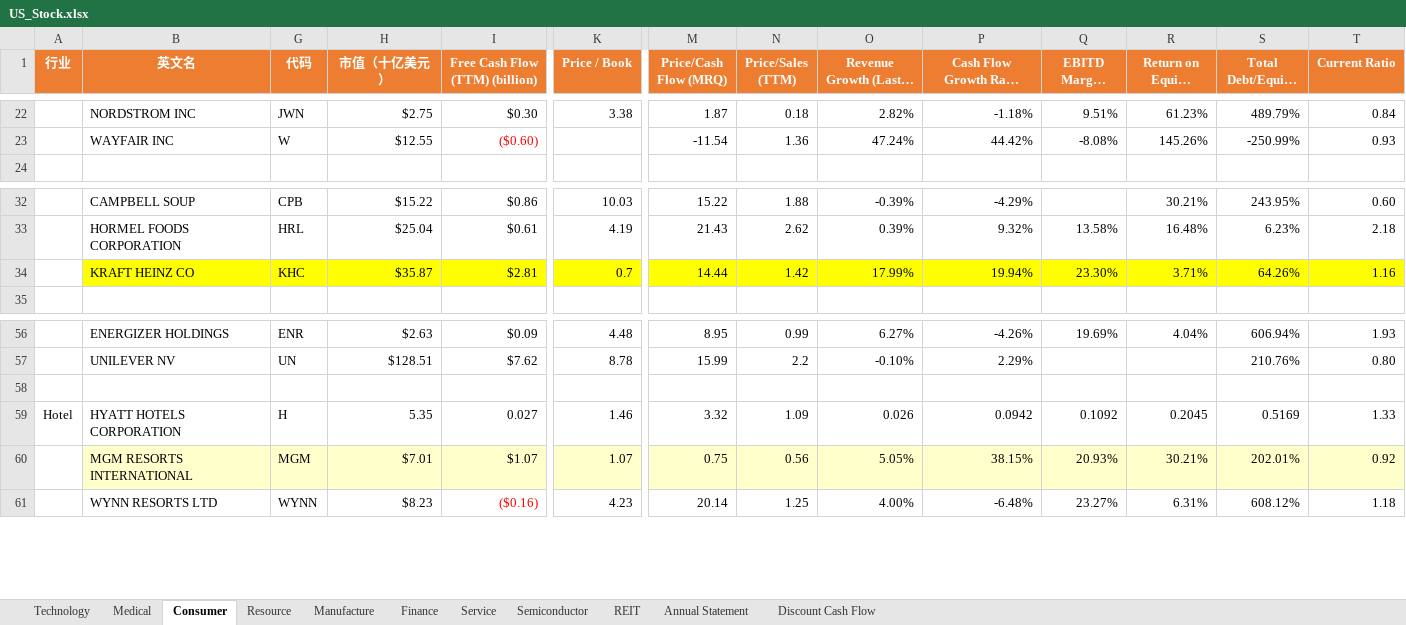
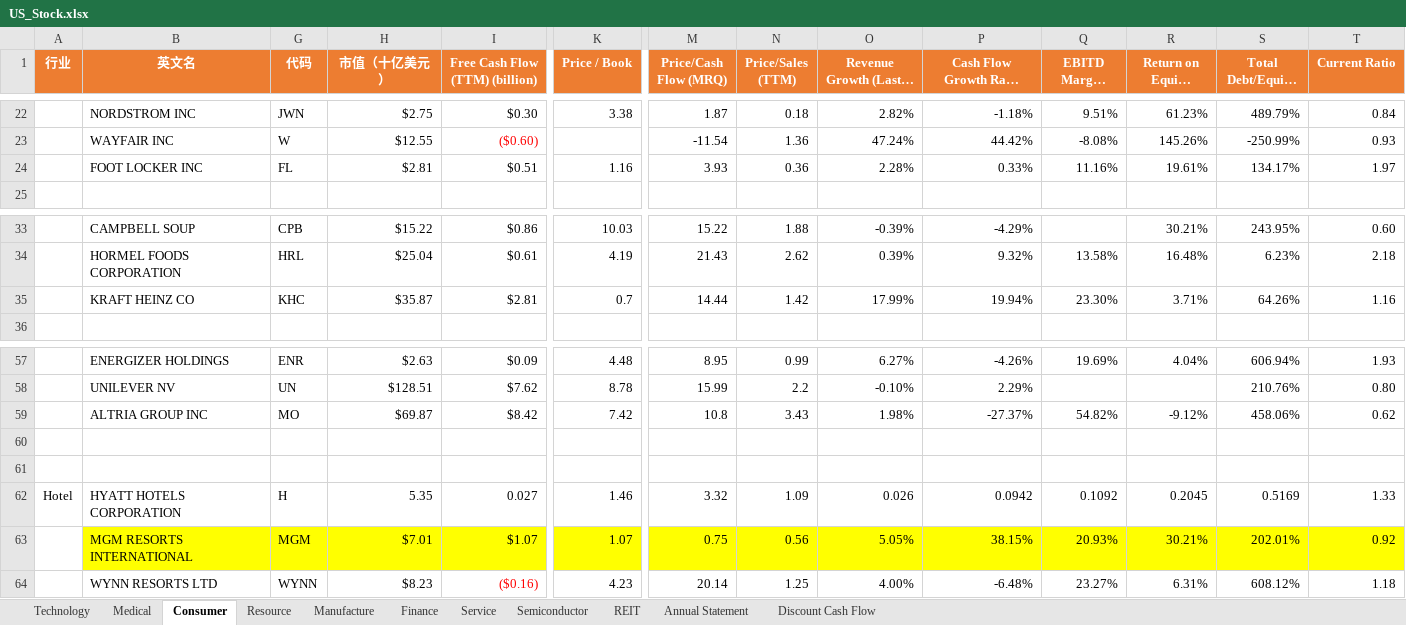
Before and after one commit to huanminwu/LeetCode, an Excel workbook: Stock/US_Stock.xlsx, sheet Consumer, drawn as a sheet; only a part is shown, gaps mark what is left out; long unchanged cells end in …; values as stored, in another font and other column widths than the file's, no borders; addresses are those after the commit; rows hold the shown columns only; the diff covers the shown part only; the diff names each change by its address in the sheet, - before the commit and + after, or states it on an @@ line.

```diff
--- a/Stock/US_Stock.xlsx (sheet Consumer)
+++ b/Stock/US_Stock.xlsx (sheet Consumer)
+row 24:  | FOOT LOCKER INC | FL | $2.81 | $0.51 | 1.16 | 3.93 | 0.36 | 2.28% | 0.33% | 11.16% | 19.61% | 134.17% | 1.97
-B35 fill: #FFFF00
+B35 fill: none
-G35:T35 fill: #FFFF00
+G35:T35 fill: none
+row 59:  | ALTRIA GROUP INC | MO | $69.87 | $8.42 | 7.42 | 10.8 | 3.43 | 1.98% | -27.37% | 54.82% | -9.12% | 458.06% | 0.62
+row 60: (empty)
-B63 fill: #FFFFCC
+B63 fill: #FFFF00
-G63:T63 fill: #FFFFCC
+G63:T63 fill: #FFFF00
```
Also changed, not shown: cell formats elsewhere in this sheet, 14 other files.
